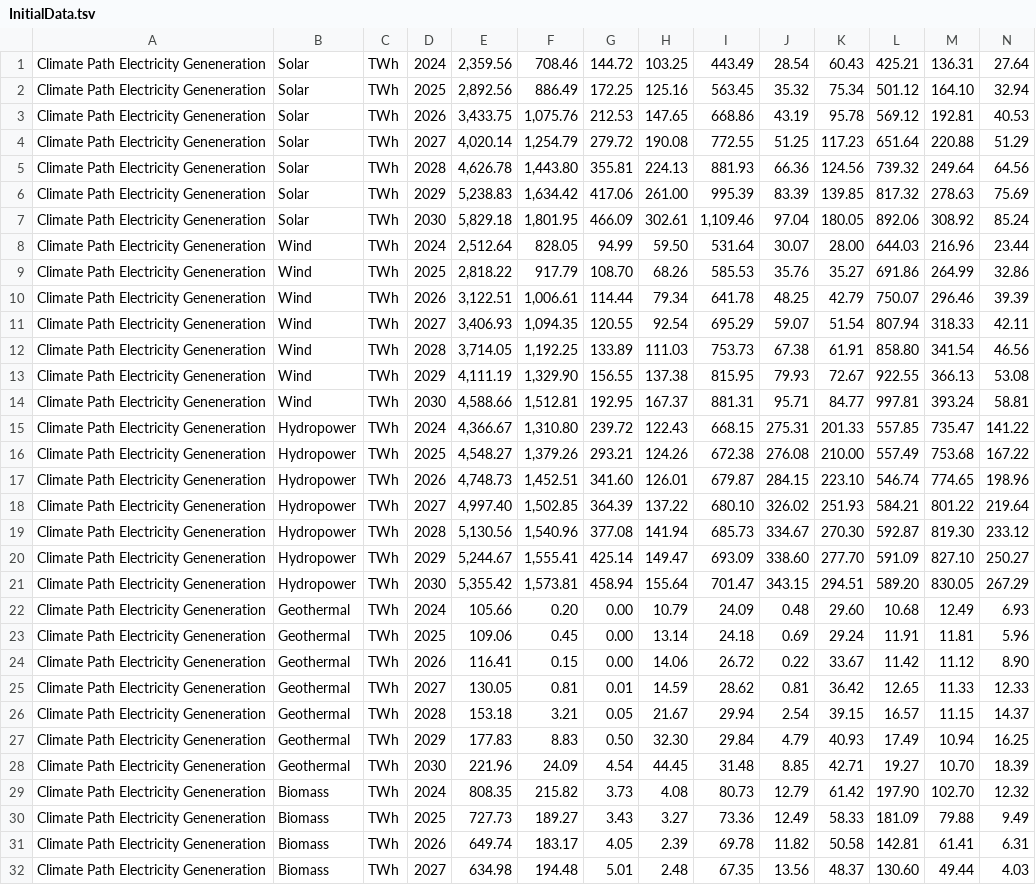
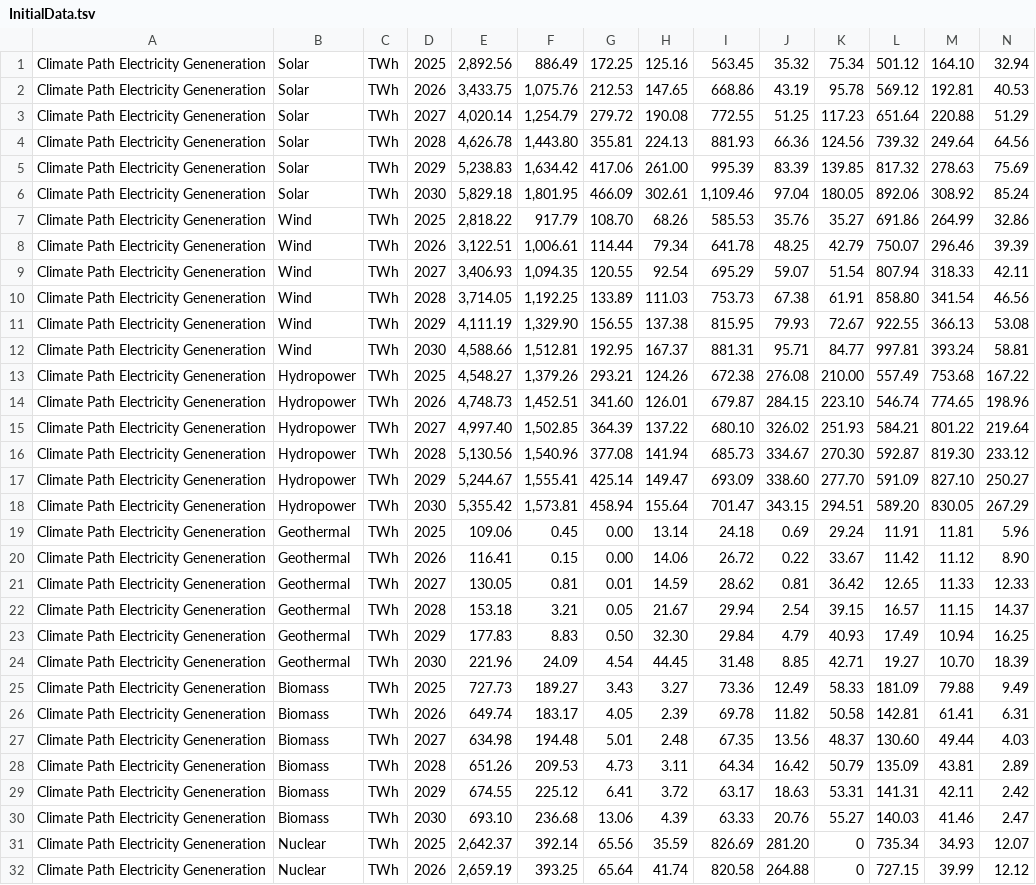
Before and after one commit to Center-For-Energy-TEC-App/Tec-App, a TSV file: DBScripts/Data/GraphData/InitialData.tsv, drawn as a sheet; only a part is shown; the shorter side is filled out with more unchanged rows; rows hold the shown columns only; the diff covers the shown part only; the diff names each change by its address in the sheet, - before the commit and + after, or states it on an @@ line.

```diff
--- a/DBScripts/Data/GraphData/InitialData.tsv
+++ b/DBScripts/Data/GraphData/InitialData.tsv
-row 1: Climate Path Electricity Geneneration | Solar | TWh | 2024 | 2,359.56 | 708.46 | 144.72 | 103.25 | 443.49 | 28.54 | 60.43 | 425.21 | 136.31 | 27.64
-row 8: Climate Path Electricity Geneneration | Wind | TWh | 2024 | 2,512.64 | 828.05 | 94.99 | 59.50 | 531.64 | 30.07 | 28.00 | 644.03 | 216.96 | 23.44
-row 15: Climate Path Electricity Geneneration | Hydropower | TWh | 2024 | 4,366.67 | 1,310.80 | 239.72 | 122.43 | 668.15 | 275.31 | 201.33 | 557.85 | 735.47 | 141.22
-row 22: Climate Path Electricity Geneneration | Geothermal | TWh | 2024 | 105.66 | 0.20 | 0.00 | 10.79 | 24.09 | 0.48 | 29.60 | 10.68 | 12.49 | 6.93
-row 29: Climate Path Electricity Geneneration | Biomass | TWh | 2024 | 808.35 | 215.82 | 3.73 | 4.08 | 80.73 | 12.79 | 61.42 | 197.90 | 102.70 | 12.32
```
Also changed, not shown: 1 removed row elsewhere in this file, 30 other files.
